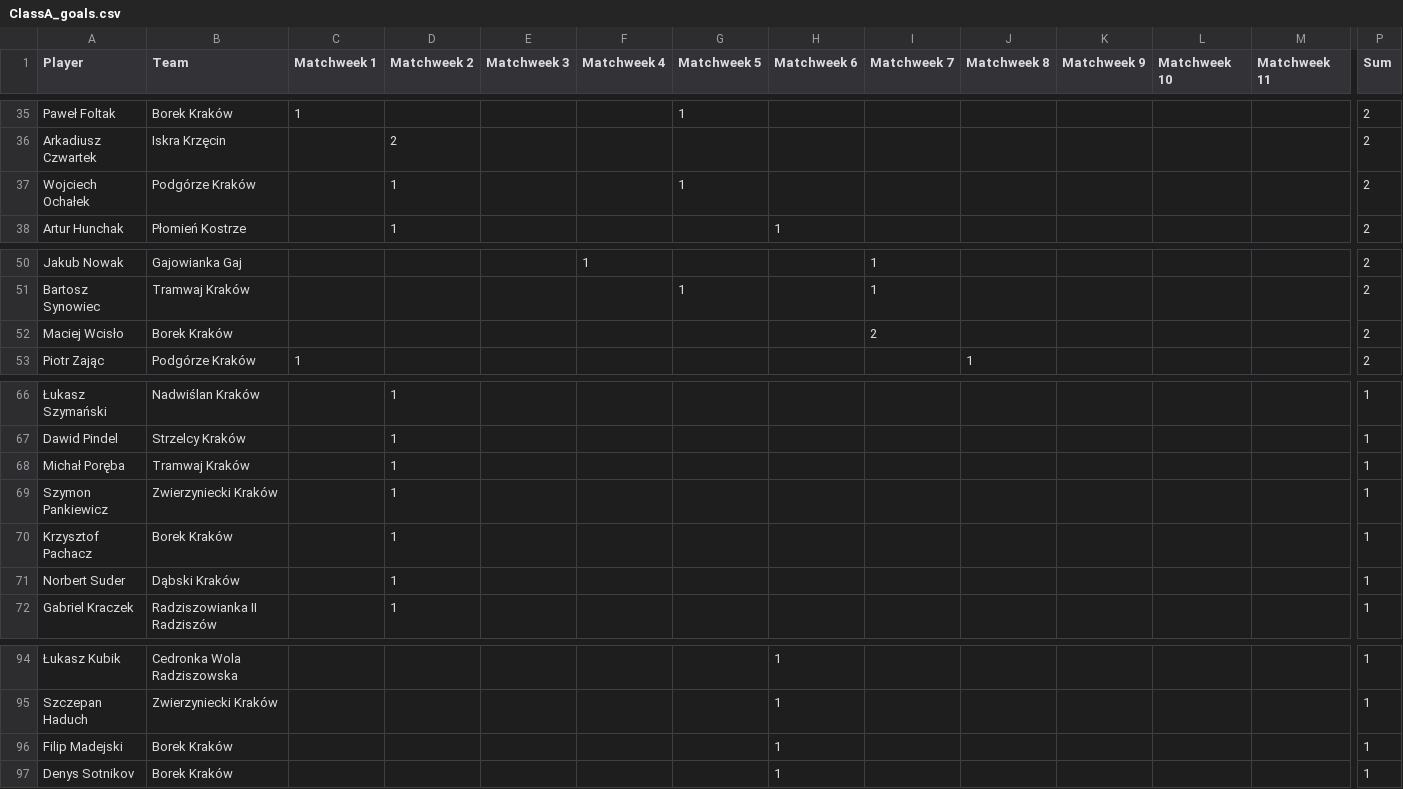
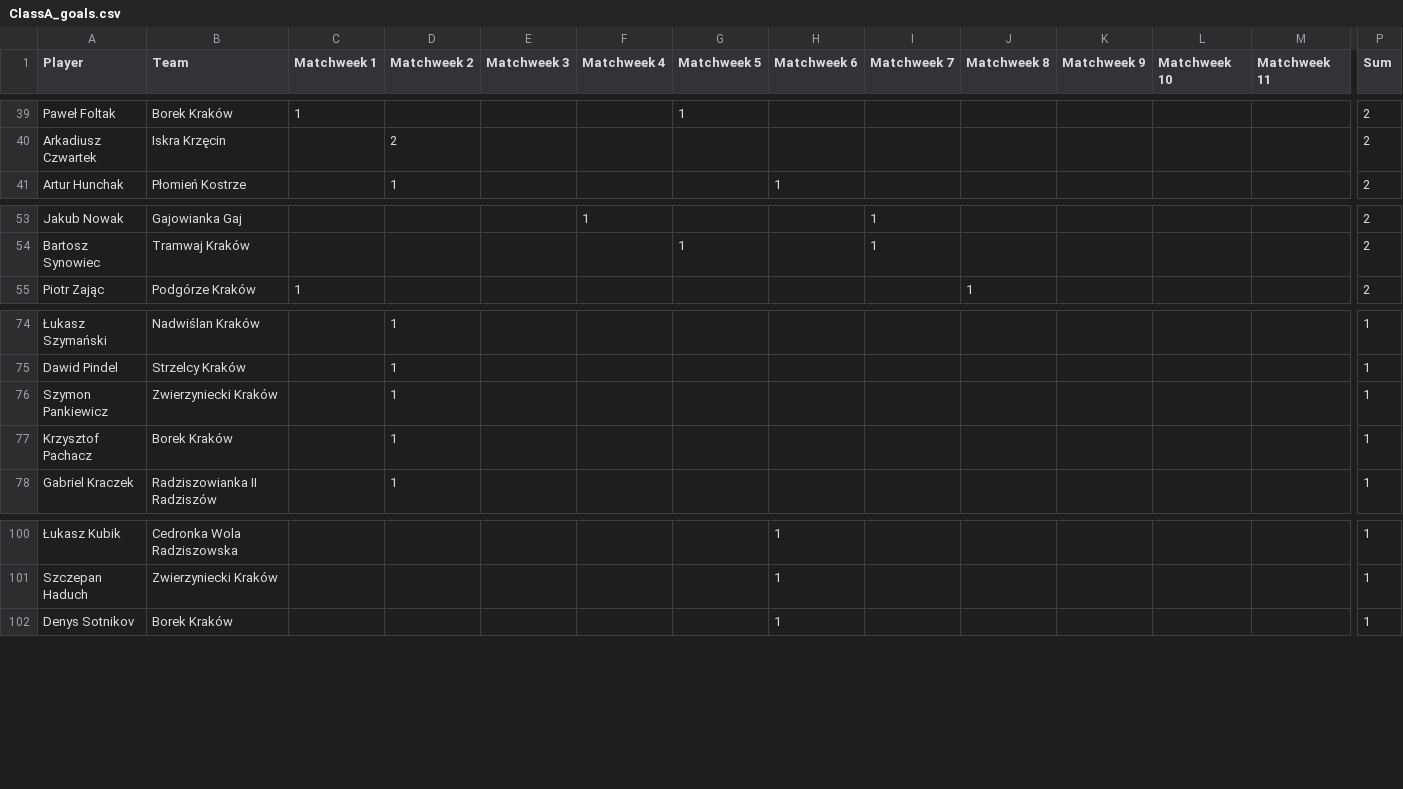
Before and after one commit to MSI17819/Streamlit-Football-Table-App, a CSV file: ClassA_goals.csv, drawn as a sheet; only a part is shown, gaps mark what is left out; removed rows and columns are numbered as before the commit, all else as after; rows hold the shown columns only; the diff covers the shown part only; the diff names each change by its address in the sheet, - before the commit and + after, or states it on an @@ line.

```diff
--- a/ClassA_goals.csv
+++ b/ClassA_goals.csv
-row 37: Wojciech Ochałek | Podgórze Kraków |  | 1 |  |  | 1 |  |  |  |  |  |  | 2
-row 52: Maciej Wcisło | Borek Kraków |  |  |  |  |  |  | 2 |  |  |  |  | 2
-row 68: Michał Poręba | Tramwaj Kraków |  | 1 |  |  |  |  |  |  |  |  |  | 1
-row 71: Norbert Suder | Dąbski Kraków |  | 1 |  |  |  |  |  |  |  |  |  | 1
-row 96: Filip Madejski | Borek Kraków |  |  |  |  |  | 1 |  |  |  |  |  | 1
```
Also changed, not shown: 21 added rows, 10 removed rows and 6 edited cells elsewhere in this file.
